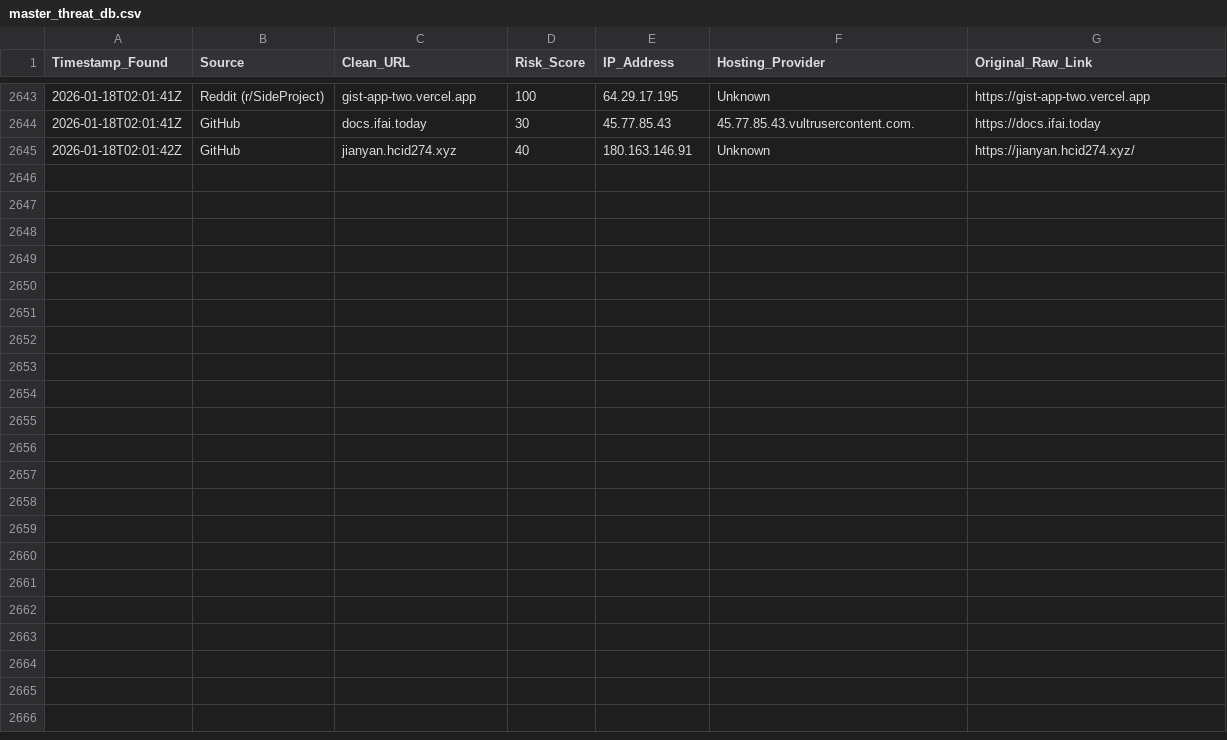
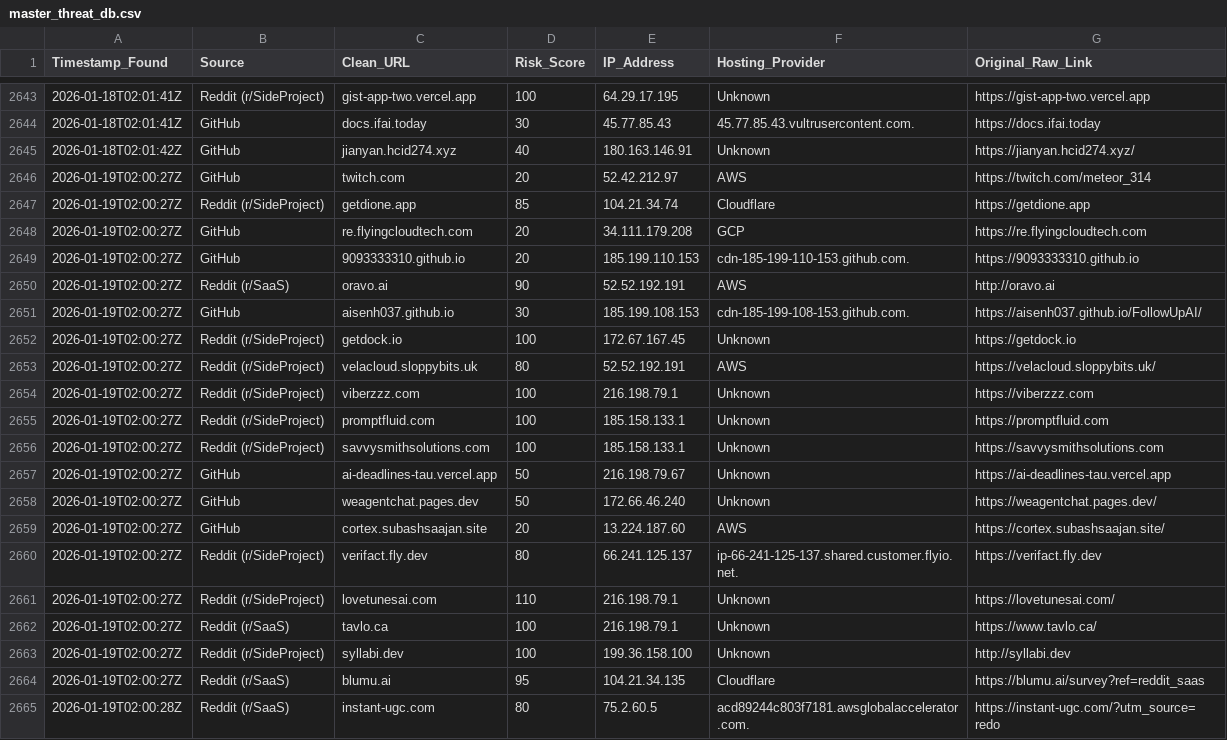
Before and after one commit to apadams/ai-safety-processing-engine, a CSV file: master_threat_db.csv, drawn as a sheet; only a part is shown, gaps mark what is left out.

Commit message:
Daily Intel Update: 2026-01-19

```diff
--- a/master_threat_db.csv
+++ b/master_threat_db.csv
@@ -2645 +2645,21 @@ Timestamp_Found,Source,Clean_URL,Risk_Score,IP_Address,Hosting_Provider,Original
 2026-01-18T02:01:42Z,GitHub,jianyan.hcid274.xyz,40,180.163.146.91,Unknown,https://jianyan.hcid274.xyz/
+2026-01-19T02:00:27Z,GitHub,twitch.com,20,52.42.212.97,AWS,https://twitch.com/meteor_314
+2026-01-19T02:00:27Z,Reddit (r/SideProject),getdione.app,85,104.21.34.74,Cloudflare,https://getdione.app
+2026-01-19T02:00:27Z,GitHub,re.flyingcloudtech.com,20,34.111.179.208,GCP,https://re.flyingcloudtech.com
+2026-01-19T02:00:27Z,GitHub,9093333310.github.io,20,185.199.110.153,cdn-185-199-110-153.github.com.,https://9093333310.github.io
+2026-01-19T02:00:27Z,Reddit (r/SaaS),oravo.ai,90,52.52.192.191,AWS,http://oravo.ai
+2026-01-19T02:00:27Z,GitHub,aisenh037.github.io,30,185.199.108.153,cdn-185-199-108-153.github.com.,https://aisenh037.github.io/FollowUpAI/
+2026-01-19T02:00:27Z,Reddit (r/SideProject),getdock.io,100,172.67.167.45,Unknown,https://getdock.io
+2026-01-19T02:00:27Z,Reddit (r/SideProject),velacloud.sloppybits.uk,80,52.52.192.191,AWS,https://velacloud.sloppybits.uk/
+2026-01-19T02:00:27Z,Reddit (r/SideProject),viberzzz.com,100,216.198.79.1,Unknown,https://viberzzz.com
+2026-01-19T02:00:27Z,Reddit (r/SideProject),promptfluid.com,100,185.158.133.1,Unknown,https://promptfluid.com
+2026-01-19T02:00:27Z,Reddit (r/SideProject),savvysmithsolutions.com,100,185.158.133.1,Unknown,https://savvysmithsolutions.com
+2026-01-19T02:00:27Z,GitHub,ai-deadlines-tau.vercel.app,50,216.198.79.67,Unknown,https://ai-deadlines-tau.vercel.app
+2026-01-19T02:00:27Z,GitHub,weagentchat.pages.dev,50,172.66.46.240,Unknown,https://weagentchat.pages.dev/
+2026-01-19T02:00:27Z,GitHub,cortex.subashsaajan.site,20,13.224.187.60,AWS,https://cortex.subashsaajan.site/
+2026-01-19T02:00:27Z,Reddit (r/SideProject),verifact.fly.dev,80,66.241.125.137,ip-66-241-125-137.shared.customer.flyio.net.,https://verifact.fly.dev
+2026-01-19T02:00:27Z,Reddit (r/SideProject),lovetunesai.com,110,216.198.79.1,Unknown,https://lovetunesai.com/
+2026-01-19T02:00:27Z,Reddit (r/SaaS),tavlo.ca,100,216.198.79.1,Unknown,https://www.tavlo.ca/
+2026-01-19T02:00:27Z,Reddit (r/SideProject),syllabi.dev,100,199.36.158.100,Unknown,http://syllabi.dev
+2026-01-19T02:00:27Z,Reddit (r/SaaS),blumu.ai,95,104.21.34.135,Cloudflare,https://blumu.ai/survey?ref=reddit_saas
+2026-01-19T02:00:28Z,Reddit (r/SaaS),instant-ugc.com,80,75.2.60.5,acd89244c803f7181.awsglobalaccelerator.com.,https://instant-ugc.com/?utm_source=redo
```
